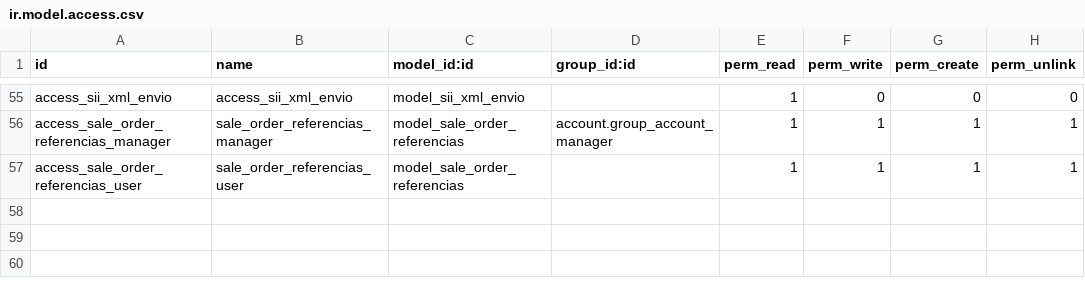
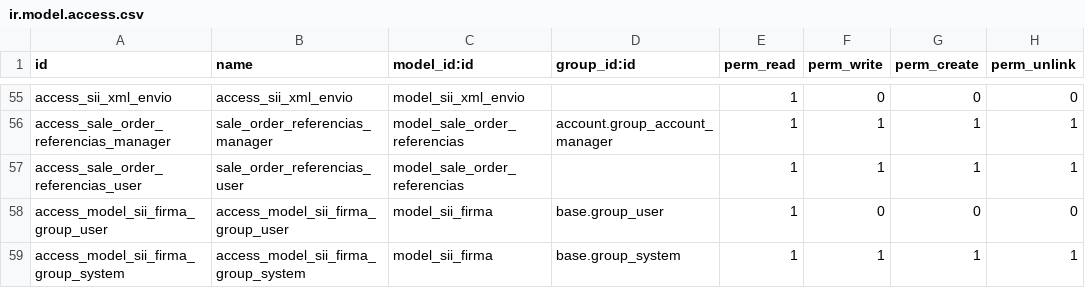
Before and after one commit to numericalatina/l0c0_cl, a CSV file: security/ir.model.access.csv, drawn as a sheet; only a part is shown, gaps mark what is left out; the diff names each change by its address in the sheet, - before the commit and + after, or states it on an @@ line.

Commit message:
ADD: permisos sobre sii.firma

```diff
--- a/security/ir.model.access.csv
+++ b/security/ir.model.access.csv
+row 58: access_model_sii_firma_group_user | access_model_sii_firma_group_user | model_sii_firma | base.group_user | 1 | 0 | 0 | 0
+row 59: access_model_sii_firma_group_system | access_model_sii_firma_group_system | model_sii_firma | base.group_system | 1 | 1 | 1 | 1
```
